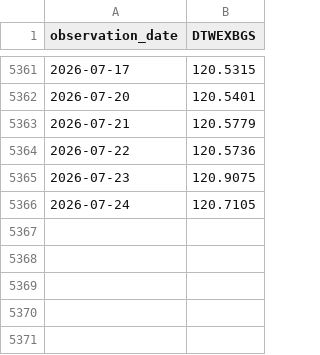
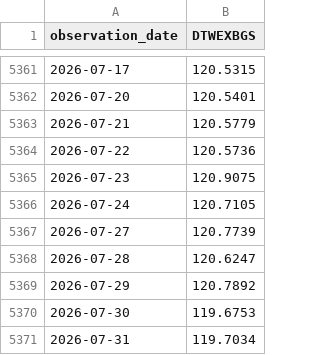
Before and after one commit to market-cycle-dashboard/capital-cycle-dashboard, a CSV file: data/liquidity/DTWEXBGS.csv, drawn as a sheet; only a part is shown, gaps mark what is left out; the diff names each change by its address in the sheet, - before the commit and + after, or states it on an @@ line.

```diff
--- a/data/liquidity/DTWEXBGS.csv
+++ b/data/liquidity/DTWEXBGS.csv
+row 5367: 2026-07-27 | 120.7739
+row 5368: 2026-07-28 | 120.6247
+row 5369: 2026-07-29 | 120.7892
+row 5370: 2026-07-30 | 119.6753
+row 5371: 2026-07-31 | 119.7034
```
Also changed, not shown: data/liquidity/IORB.csv, data/liquidity/RRPONTSYD.csv, 2 other files.
